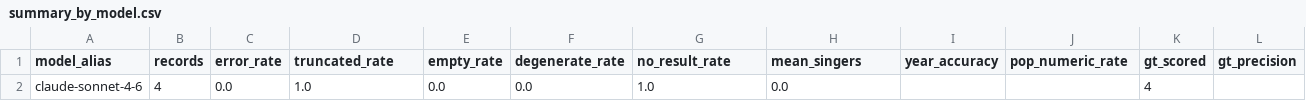
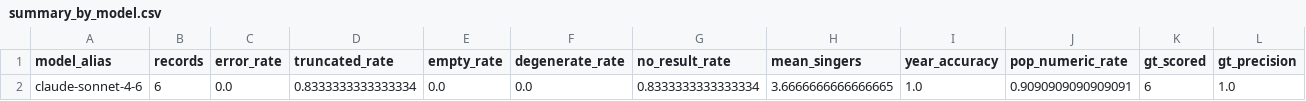
Before and after one commit to Arunav-Das/music_analyzer, a CSV file: claude_code_music_singer_strategies/SC2_think1024_notools/analysis/summary_by_model.csv, drawn as a sheet; only a part is shown; removed rows and columns are numbered as before the commit, all else as after; rows hold the shown columns only; the diff names each change by its address in the sheet, - before the commit and + after, or states it on an @@ line.

```diff
--- a/claude_code_music_singer_strategies/SC2_think1024_notools/analysis/summary_by_model.csv
+++ b/claude_code_music_singer_strategies/SC2_think1024_notools/analysis/summary_by_model.csv
-row 2: claude-sonnet-4-6 | 4 | 0.0 | 1.0 | 0.0 | 0.0 | 1.0 | 0.0 |  |  | 4
+row 2: claude-sonnet-4-6 | 6 | 0.0 | 0.8333333333333334 | 0.0 | 0.0 | 0.8333333333333334 | 3.6666666666666665 | 1.0 | 0.9090909090909091 | 6 | 1.0
```
Also changed, not shown: claude_code_music_singer_strategies/SC2_think1024_notools/analysis/eval_per_record.csv, claude_code_music_singer_strategies/SC2_think1024_notools/analysis/summary_by_config.csv, 21 other files.
